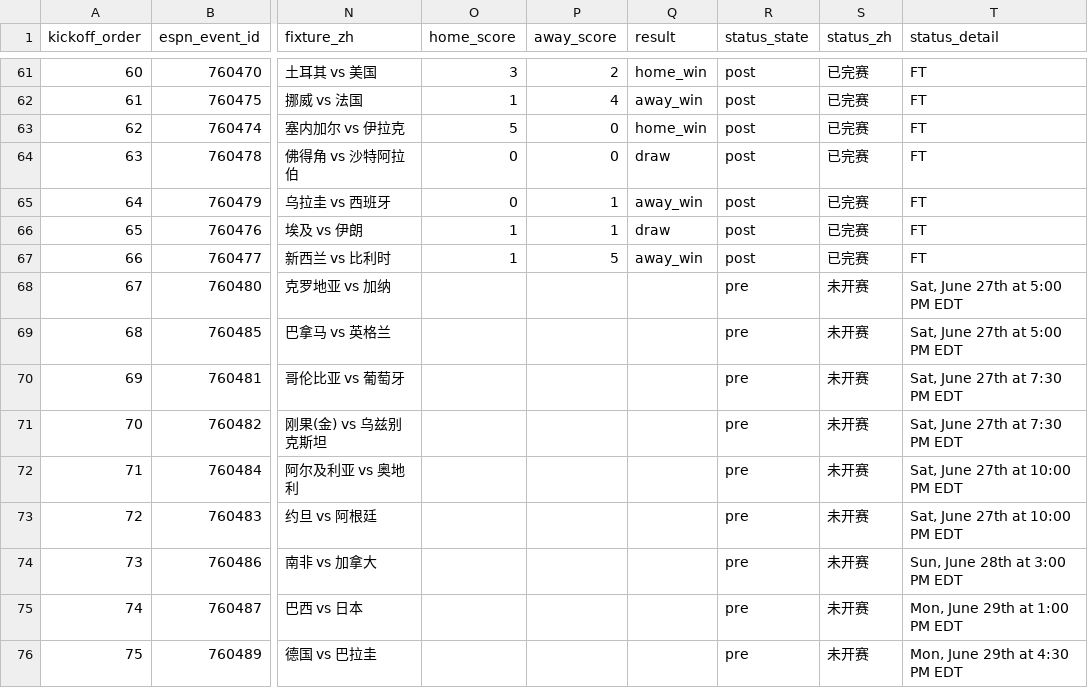
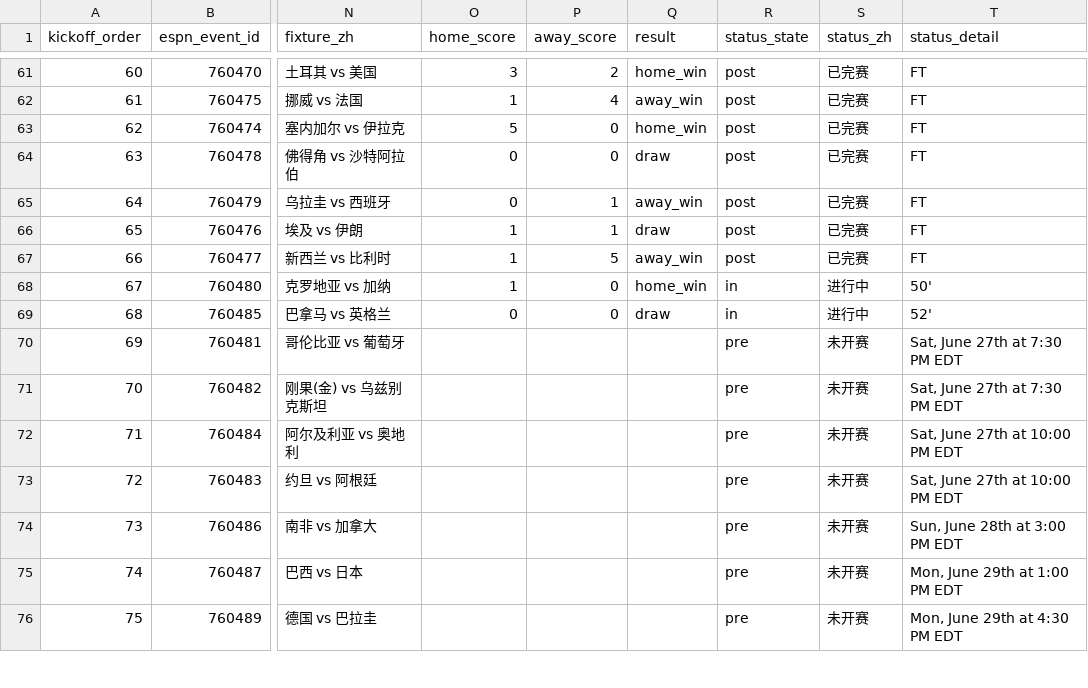
Before and after one commit to quwang86-debug/worldcup-jingcai, a CSV file: data/worldcup_2026_matches_beijing.csv, drawn as a sheet; only a part is shown, gaps mark what is left out; the diff names each change by its address in the sheet, - before the commit and + after, or states it on an @@ line.

```diff
--- a/data/worldcup_2026_matches_beijing.csv
+++ b/data/worldcup_2026_matches_beijing.csv
-O68 (home_score): (empty)
+O68 (home_score): 1
-P68:P69 (away_score): (empty)
+P68:P69 (away_score): 0
-Q68 (result): (empty)
+Q68 (result): home_win
-R68:R69 (status_state): pre
+R68:R69 (status_state): in
-S68:S69 (status_zh): 未开赛
+S68:S69 (status_zh): 进行中
-T68 (status_detail): Sat, June 27th at 5:00 PM EDT
+T68 (status_detail): 50'
-O69 (home_score): (empty)
+O69 (home_score): 0
-Q69 (result): (empty)
+Q69 (result): draw
-T69 (status_detail): Sat, June 27th at 5:00 PM EDT
+T69 (status_detail): 52'
```
Also changed, not shown: 3 other files.
